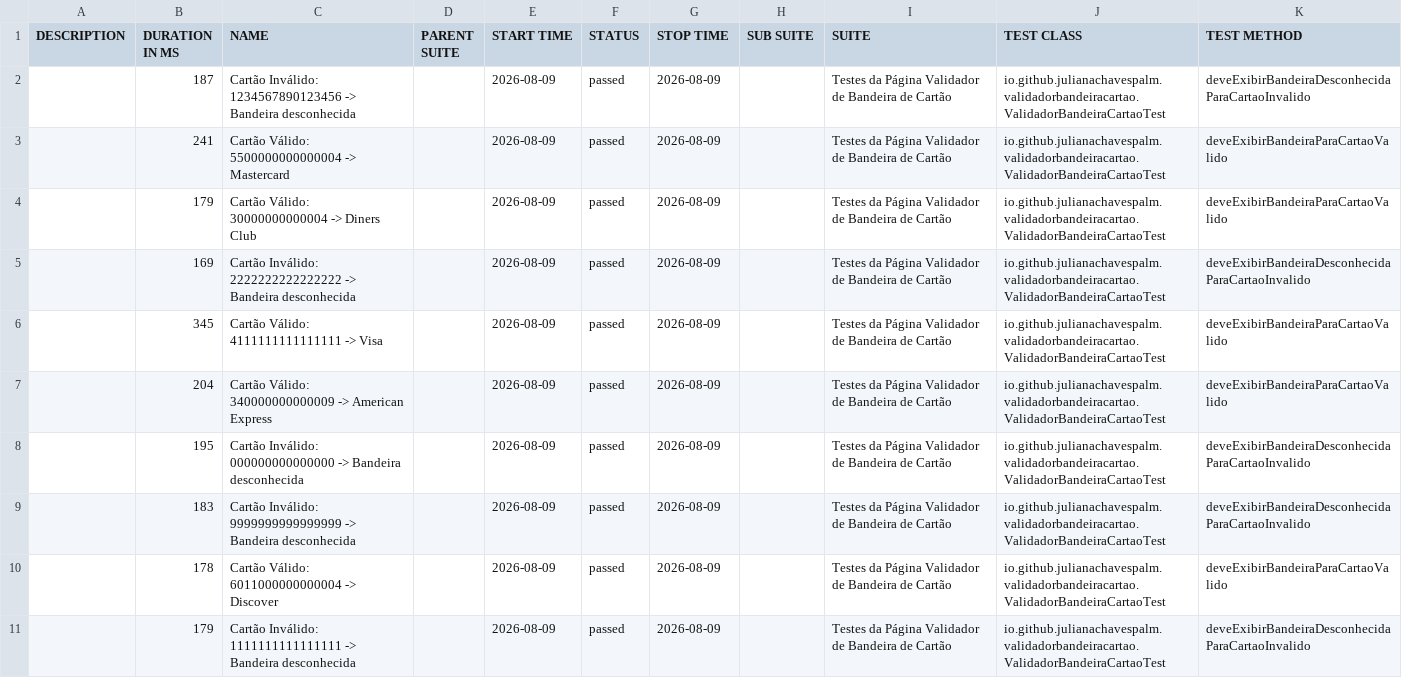
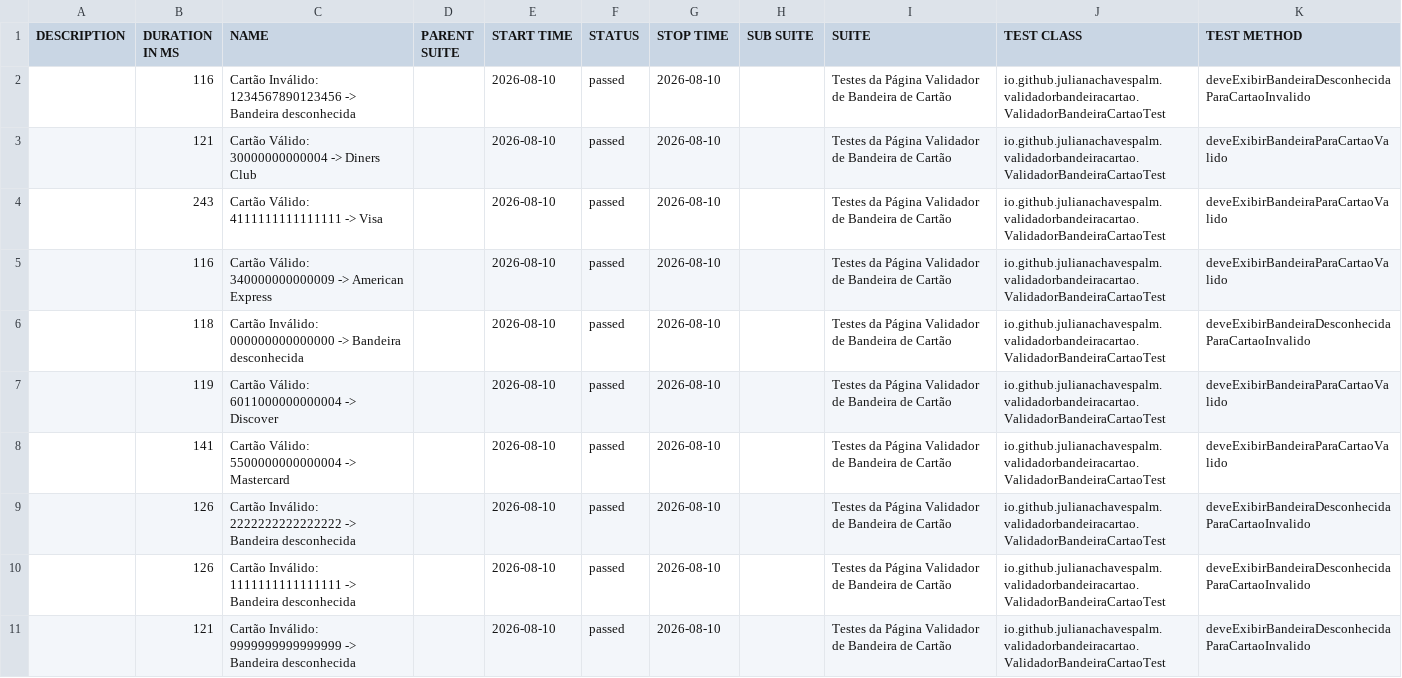
Before and after one commit to julianachavespalm/validadorbandeiracartao, a CSV file: data/suites.csv, drawn as a sheet.

```diff
--- a/data/suites.csv
+++ b/data/suites.csv
@@ -1,11 +1,11 @@
 "DESCRIPTION","DURATION IN MS","NAME","PARENT SUITE","START TIME","STATUS","STOP TIME","SUB SUITE","SUITE","TEST CLASS","TEST METHOD"
-"","187","Cartão Inválido: 1234567890123456 -> Bandeira desconhecida","","2026-08-09","passed","2026-08-09","","Testes da Página Validador de Bandeira de Cartão","io.github.julianachavespalm.validadorbandeiracartao.ValidadorBandeiraCartaoTest","deveExibirBandeiraDesconhecidaParaCartaoInvalido"
-"","241","Cartão Válido: 5500000000000004 -> Mastercard","","2026-08-09","passed","2026-08-09","","Testes da Página Validador de Bandeira de Cartão","io.github.julianachavespalm.validadorbandeiracartao.ValidadorBandeiraCartaoTest","deveExibirBandeiraParaCartaoValido"
-"","179","Cartão Válido: 30000000000004 -> Diners Club","","2026-08-09","passed","2026-08-09","","Testes da Página Validador de Bandeira de Cartão","io.github.julianachavespalm.validadorbandeiracartao.ValidadorBandeiraCartaoTest","deveExibirBandeiraParaCartaoValido"
-"","169","Cartão Inválido: 2222222222222222 -> Bandeira desconhecida","","2026-08-09","passed","2026-08-09","","Testes da Página Validador de Bandeira de Cartão","io.github.julianachavespalm.validadorbandeiracartao.ValidadorBandeiraCartaoTest","deveExibirBandeiraDesconhecidaParaCartaoInvalido"
-"","345","Cartão Válido: 4111111111111111 -> Visa","","2026-08-09","passed","2026-08-09","","Testes da Página Validador de Bandeira de Cartão","io.github.julianachavespalm.validadorbandeiracartao.ValidadorBandeiraCartaoTest","deveExibirBandeiraParaCartaoValido"
-"","204","Cartão Válido: 340000000000009 -> American Express","","2026-08-09","passed","2026-08-09","","Testes da Página Validador de Bandeira de Cartão","io.github.julianachavespalm.validadorbandeiracartao.ValidadorBandeiraCartaoTest","deveExibirBandeiraParaCartaoValido"
-"","195","Cartão Inválido: 000000000000000 -> Bandeira desconhecida","","2026-08-09","passed","2026-08-09","","Testes da Página Validador de Bandeira de Cartão","io.github.julianachavespalm.validadorbandeiracartao.ValidadorBandeiraCartaoTest","deveExibirBandeiraDesconhecidaParaCartaoInvalido"
-"","183","Cartão Inválido: 9999999999999999 -> Bandeira desconhecida","","2026-08-09","passed","2026-08-09","","Testes da Página Validador de Bandeira de Cartão","io.github.julianachavespalm.validadorbandeiracartao.ValidadorBandeiraCartaoTest","deveExibirBandeiraDesconhecidaParaCartaoInvalido"
-"","178","Cartão Válido: 6011000000000004 -> Discover","","2026-08-09","passed","2026-08-09","","Testes da Página Validador de Bandeira de Cartão","io.github.julianachavespalm.validadorbandeiracartao.ValidadorBandeiraCartaoTest","deveExibirBandeiraParaCartaoValido"
-"","179","Cartão Inválido: 1111111111111111 -> Bandeira desconhecida","","2026-08-09","passed","2026-08-09","","Testes da Página Validador de Bandeira de Cartão","io.github.julianachavespalm.validadorbandeiracartao.ValidadorBandeiraCartaoTest","deveExibirBandeiraDesconhecidaParaCartaoInvalido"
+"","116","Cartão Inválido: 1234567890123456 -> Bandeira desconhecida","","2026-08-10","passed","2026-08-10","","Testes da Página Validador de Bandeira de Cartão","io.github.julianachavespalm.validadorbandeiracartao.ValidadorBandeiraCartaoTest","deveExibirBandeiraDesconhecidaParaCartaoInvalido"
+"","121","Cartão Válido: 30000000000004 -> Diners Club","","2026-08-10","passed","2026-08-10","","Testes da Página Validador de Bandeira de Cartão","io.github.julianachavespalm.validadorbandeiracartao.ValidadorBandeiraCartaoTest","deveExibirBandeiraParaCartaoValido"
+"","243","Cartão Válido: 4111111111111111 -> Visa","","2026-08-10","passed","2026-08-10","","Testes da Página Validador de Bandeira de Cartão","io.github.julianachavespalm.validadorbandeiracartao.ValidadorBandeiraCartaoTest","deveExibirBandeiraParaCartaoValido"
+"","116","Cartão Válido: 340000000000009 -> American Express","","2026-08-10","passed","2026-08-10","","Testes da Página Validador de Bandeira de Cartão","io.github.julianachavespalm.validadorbandeiracartao.ValidadorBandeiraCartaoTest","deveExibirBandeiraParaCartaoValido"
+"","118","Cartão Inválido: 000000000000000 -> Bandeira desconhecida","","2026-08-10","passed","2026-08-10","","Testes da Página Validador de Bandeira de Cartão","io.github.julianachavespalm.validadorbandeiracartao.ValidadorBandeiraCartaoTest","deveExibirBandeiraDesconhecidaParaCartaoInvalido"
+"","119","Cartão Válido: 6011000000000004 -> Discover","","2026-08-10","passed","2026-08-10","","Testes da Página Validador de Bandeira de Cartão","io.github.julianachavespalm.validadorbandeiracartao.ValidadorBandeiraCartaoTest","deveExibirBandeiraParaCartaoValido"
+"","141","Cartão Válido: 5500000000000004 -> Mastercard","","2026-08-10","passed","2026-08-10","","Testes da Página Validador de Bandeira de Cartão","io.github.julianachavespalm.validadorbandeiracartao.ValidadorBandeiraCartaoTest","deveExibirBandeiraParaCartaoValido"
+"","126","Cartão Inválido: 2222222222222222 -> Bandeira desconhecida","","2026-08-10","passed","2026-08-10","","Testes da Página Validador de Bandeira de Cartão","io.github.julianachavespalm.validadorbandeiracartao.ValidadorBandeiraCartaoTest","deveExibirBandeiraDesconhecidaParaCartaoInvalido"
+"","126","Cartão Inválido: 1111111111111111 -> Bandeira desconhecida","","2026-08-10","passed","2026-08-10","","Testes da Página Validador de Bandeira de Cartão","io.github.julianachavespalm.validadorbandeiracartao.ValidadorBandeiraCartaoTest","deveExibirBandeiraDesconhecidaParaCartaoInvalido"
+"","121","Cartão Inválido: 9999999999999999 -> Bandeira desconhecida","","2026-08-10","passed","2026-08-10","","Testes da Página Validador de Bandeira de Cartão","io.github.julianachavespalm.validadorbandeiracartao.ValidadorBandeiraCartaoTest","deveExibirBandeiraDesconhecidaParaCartaoInvalido"
```
Also changed, not shown: 41 other files.
